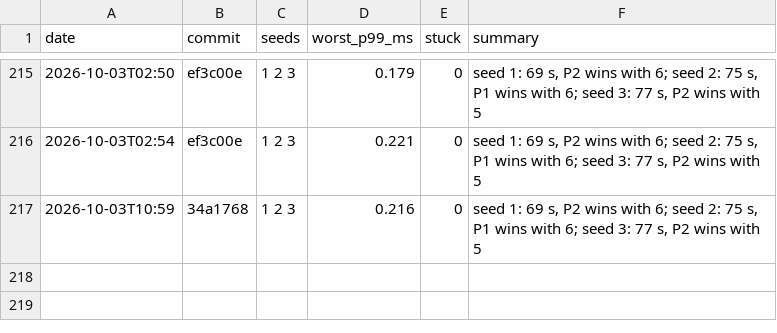
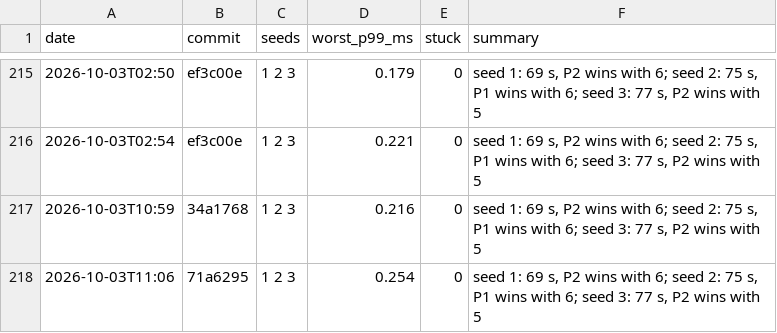
Before and after one commit to DigiMonk73/Empires, a CSV file: docs/metrics/battle.csv, drawn as a sheet; only a part is shown, gaps mark what is left out; the diff names each change by its address in the sheet, - before the commit and + after, or states it on an @@ line.

```diff
--- a/docs/metrics/battle.csv
+++ b/docs/metrics/battle.csv
+row 218: 2026-10-03T11:06 | 71a6295 | 1 2 3 | 0.254 | 0 | seed 1: 69 s, P2 wins with 6; seed 2: 75 s, P1 wins with 6; seed 3: 77 s, P2 wins with 5
```
Also changed, not shown: docs/metrics/ai.csv, docs/metrics/econ.csv, 10 other files.
